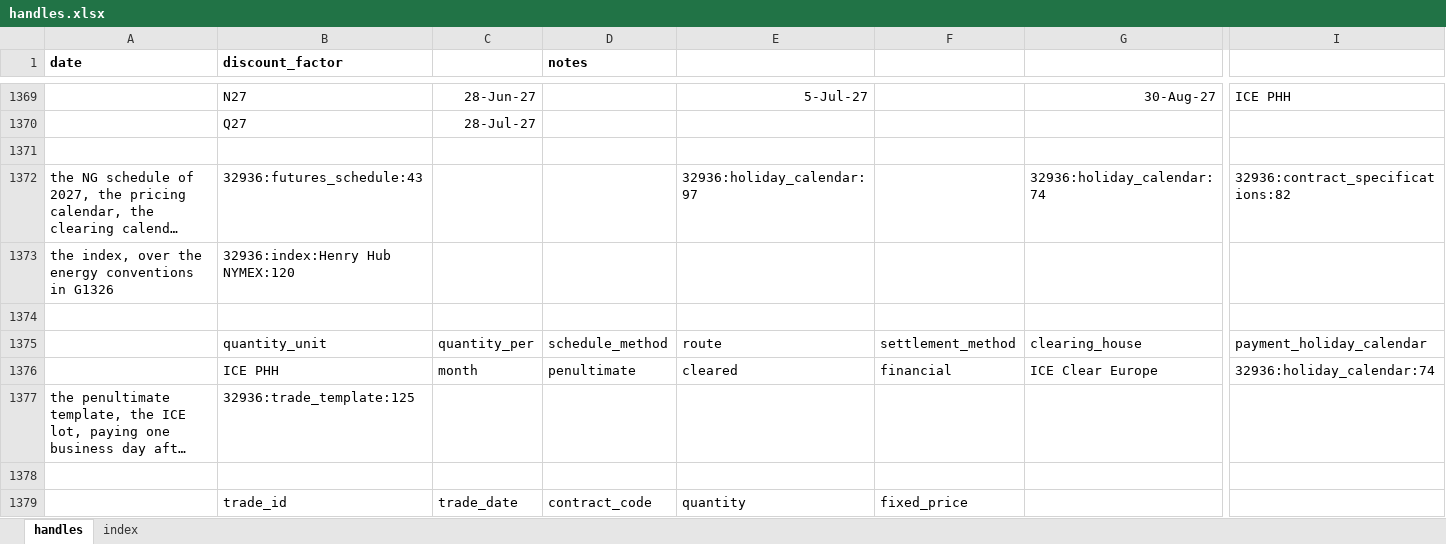
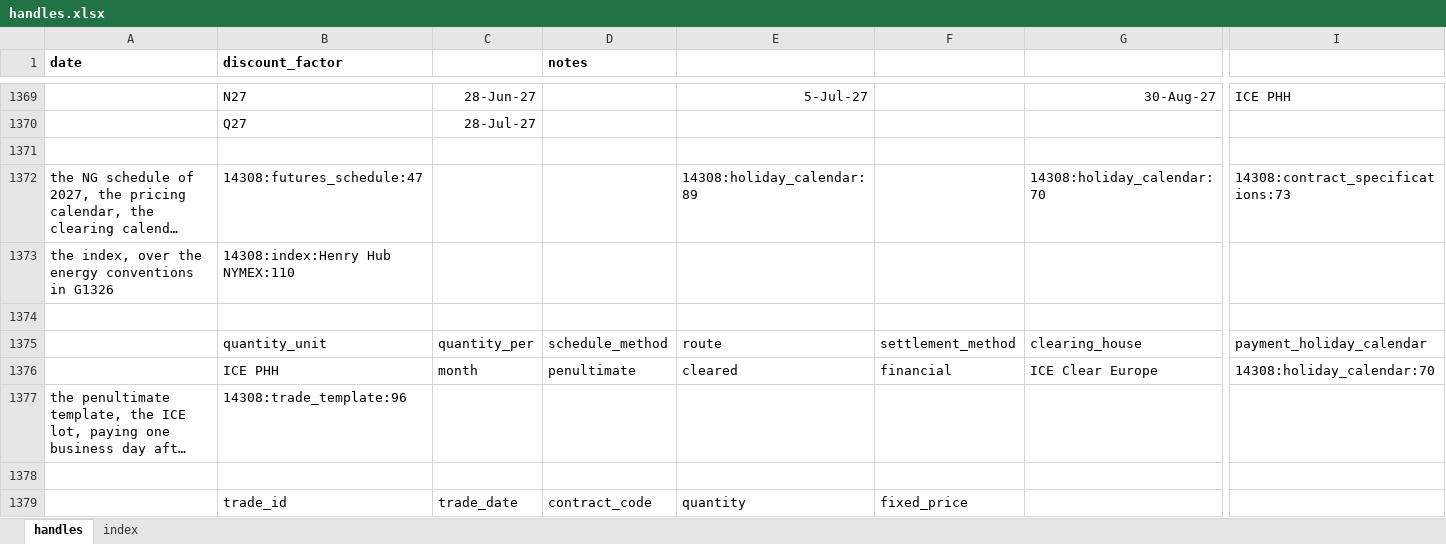
Before and after one commit to gobbles404/catalyst, an Excel workbook: workbooks/handles.xlsx, sheet handles, drawn as a sheet; only a part is shown, gaps mark what is left out; long unchanged cells end in …; values as stored, in another font and other column widths than the file's, no borders; the diff covers the shown part only; the diff names each change by its address in the sheet, - before the commit and + after, or states it on an @@ line.

Commit message:
feat(trades): numeric trade IDs, whole numbers of at most 15 digits (#168)

```diff
--- a/workbooks/handles.xlsx (sheet handles)
+++ b/workbooks/handles.xlsx (sheet handles)
-B1372 (discount_factor): 32936:futures_schedule:43
+B1372 (discount_factor): 14308:futures_schedule:47
-E1372: 32936:holiday_calendar:97
+E1372: 14308:holiday_calendar:89
-G1372: 32936:holiday_calendar:74
+G1372: 14308:holiday_calendar:70
-I1372: 32936:contract_specifications:82
+I1372: 14308:contract_specifications:73
-B1373 (discount_factor): 32936:index:Henry Hub NYMEX:120
+B1373 (discount_factor): 14308:index:Henry Hub NYMEX:110
-I1376: 32936:holiday_calendar:74
+I1376: 14308:holiday_calendar:70
-B1377 (discount_factor): 32936:trade_template:125
+B1377 (discount_factor): 14308:trade_template:96
```
Also changed, not shown: 498 edited cells elsewhere in this sheet, sheet index, 21 other files.
